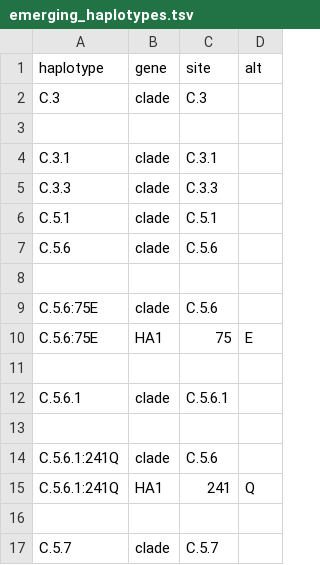
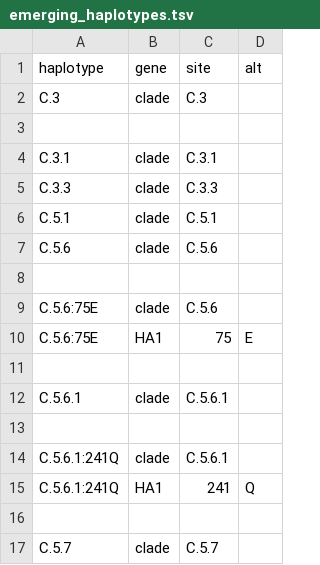
Before and after one commit to nextstrain/seasonal-flu, a TSV file: config/vic/ha/emerging_haplotypes.tsv, drawn as a sheet.

Commit message:
Fix Vic emerging haplotype

```diff
--- a/config/vic/ha/emerging_haplotypes.tsv
+++ b/config/vic/ha/emerging_haplotypes.tsv
@@ -13,3 +13,3 @@ C.5.6.1	clade	C.5.6.1
 
-C.5.6.1:241Q	clade	C.5.6
+C.5.6.1:241Q	clade	C.5.6.1
 C.5.6.1:241Q	HA1	241	Q
```
